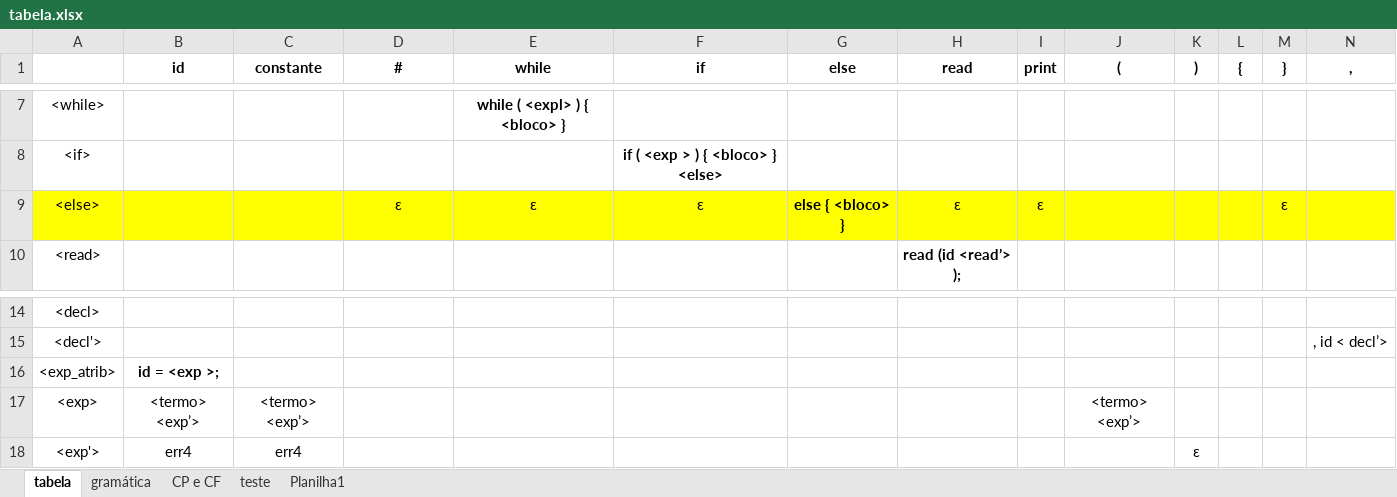
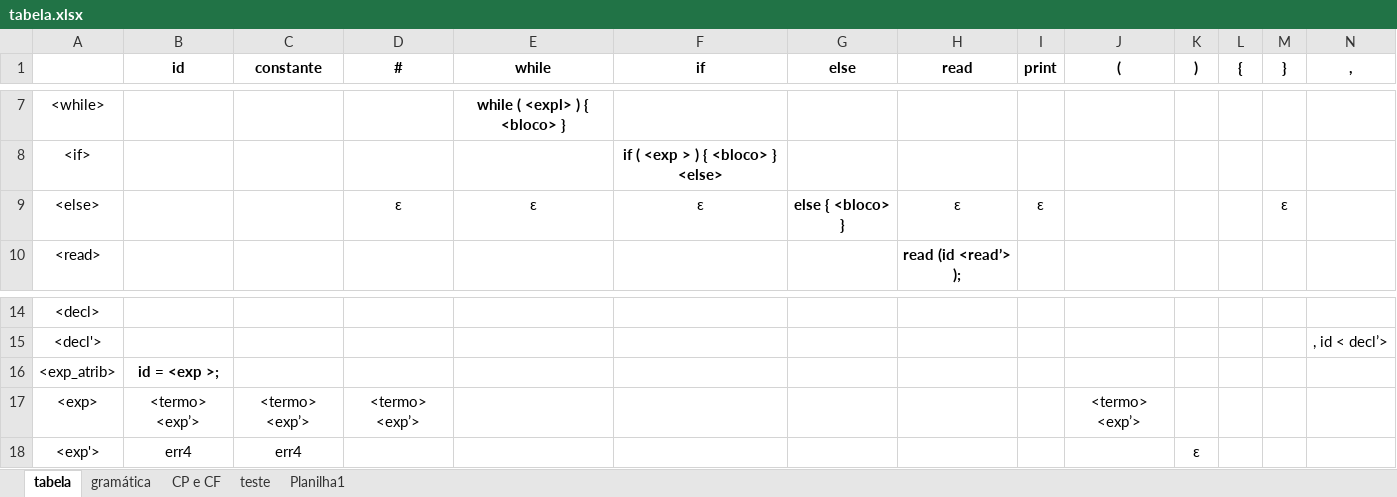
Before and after one commit to LucasGabriel-CP/my_compiler, an Excel workbook: tabela.xlsx, sheet tabela, drawn as a sheet; only a part is shown, gaps mark what is left out; values as stored, in another font and other column widths than the file's, no borders; the diff covers the shown part only; the diff names each change by its address in the sheet, - before the commit and + after, or states it on an @@ line.

```diff
--- a/tabela.xlsx (sheet tabela)
+++ b/tabela.xlsx (sheet tabela)
-A9:N9 fill: #FFFF00
+A9:N9 fill: none
-D17 (#): (empty)
+D17 (#): <termo> <exp’>
```
Also changed, not shown: cell formats elsewhere in this sheet, sheet CP e CF, 9 other files.
